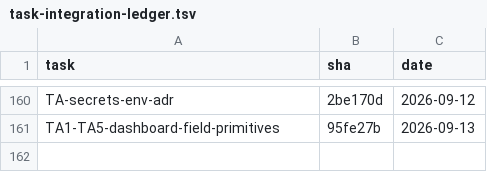
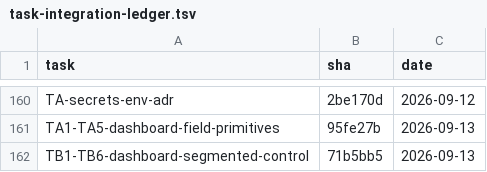
Before and after one commit to 2026-Engineering-Contest/MCPeak, a TSV file: docs/task-integration-ledger.tsv, drawn as a sheet; only a part is shown, gaps mark what is left out; the diff names each change by its address in the sheet, - before the commit and + after, or states it on an @@ line.

```diff
--- a/docs/task-integration-ledger.tsv
+++ b/docs/task-integration-ledger.tsv
+row 162: TB1-TB6-dashboard-segmented-control | 71b5bb5 | 2026-09-13
```
